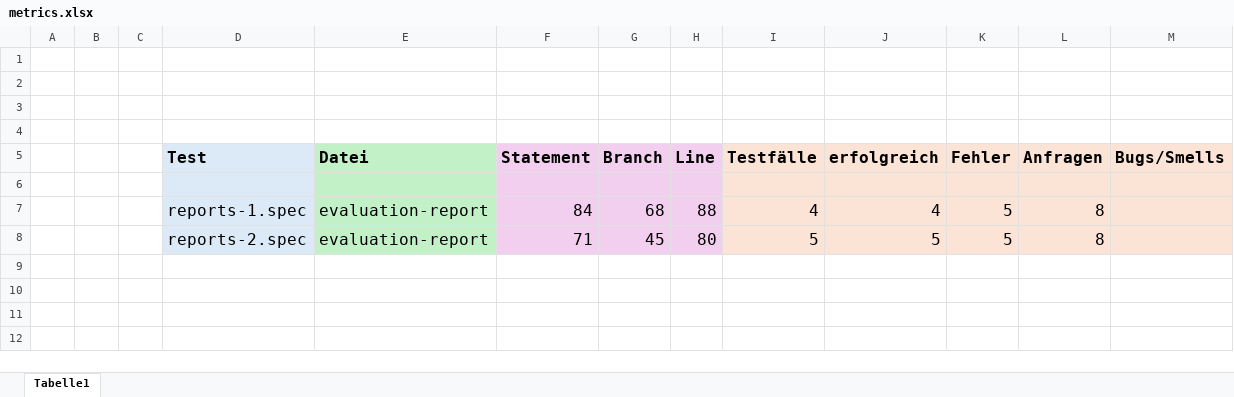
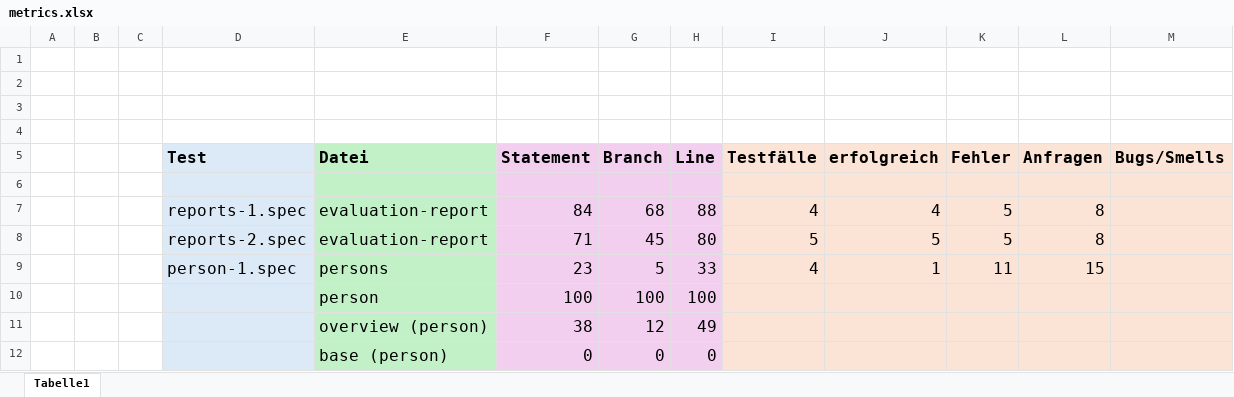
Before and after one commit to MariusTews/test-generation-app, an Excel workbook: generated-tests/pincher/frontend/direct/metrics.xlsx, sheet Tabelle1, drawn as a sheet; values as stored, in another font and other column widths than the file's, no borders; the diff names each change by its address in the sheet, - before the commit and + after, or states it on an @@ line.

Commit message:
tests: pincher + enhanced gemini error handling

```diff
--- a/generated-tests/pincher/frontend/direct/metrics.xlsx (sheet Tabelle1)
+++ b/generated-tests/pincher/frontend/direct/metrics.xlsx (sheet Tabelle1)
+row 9:  |  |  | person-1.spec | persons | 23 | 5 | 33 | 4 | 1 | 11 | 15
+row 10:  |  |  |  | person | 100 | 100 | 100
+row 11:  |  |  |  | overview (person) | 38 | 12 | 49
+row 12:  |  |  |  | base (person) | 0 | 0 | 0
```
Also changed, not shown: 2 other files.
